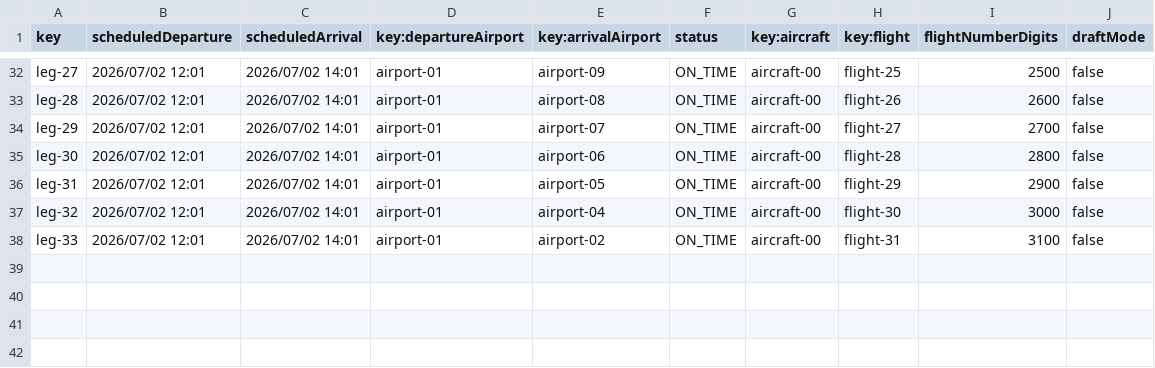
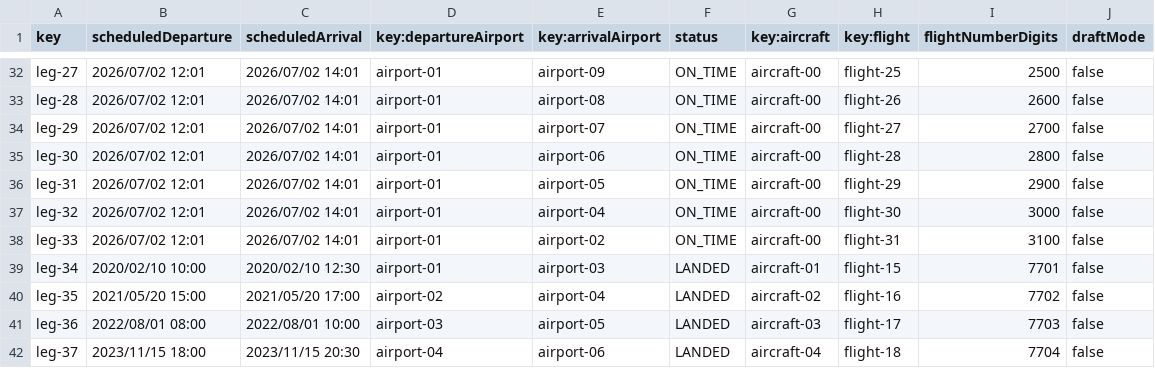
Before and after one commit to HectorGuePra/C3-047-Acme-Ans-C3, a CSV file: src/main/resources/WEB-INF/data/sample/leg.csv, drawn as a sheet; only a part is shown, gaps mark what is left out.

```diff
--- a/src/main/resources/WEB-INF/data/sample/leg.csv
+++ b/src/main/resources/WEB-INF/data/sample/leg.csv
@@ -38 +38,5 @@ leg-32,2026/07/02 12:01,2026/07/02 14:01,airport-01,airport-04,ON_TIME,aircraft-
 leg-33,2026/07/02 12:01,2026/07/02 14:01,airport-01,airport-02,ON_TIME,aircraft-00,flight-31,3100,false
+leg-34,2020/02/10 10:00,2020/02/10 12:30,airport-01,airport-03,LANDED,aircraft-01,flight-15,7701,false
+leg-35,2021/05/20 15:00,2021/05/20 17:00,airport-02,airport-04,LANDED,aircraft-02,flight-16,7702,false
+leg-36,2022/08/01 08:00,2022/08/01 10:00,airport-03,airport-05,LANDED,aircraft-03,flight-17,7703,false
+leg-37,2023/11/15 18:00,2023/11/15 20:30,airport-04,airport-06,LANDED,aircraft-04,flight-18,7704,false
```
Also changed, not shown: src/main/resources/WEB-INF/data/sample/claim.csv, src/main/resources/WEB-INF/data/sample/tracking-log.csv, 17 other files.
